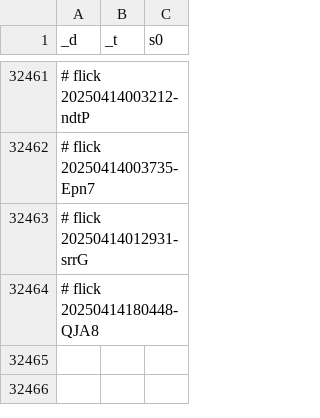
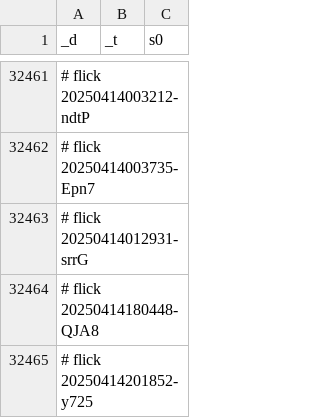
Before and after one commit to abikesa/peer-review, a CSV file: kitabo/ensi/ukubona/donorcase/test3/assets/csv/don_mort_s0_overall.csv, drawn as a sheet; only a part is shown, gaps mark what is left out; the diff names each change by its address in the sheet, - before the commit and + after, or states it on an @@ line.

Commit message:
kitabo/ensi/ukubona/donorcase/test3/assets/csv/don_mort_s0_overall.csv

```diff
--- a/kitabo/ensi/ukubona/donorcase/test3/assets/csv/don_mort_s0_overall.csv
+++ b/kitabo/ensi/ukubona/donorcase/test3/assets/csv/don_mort_s0_overall.csv
+row 32465: # flick 20250414201852-y725
```
